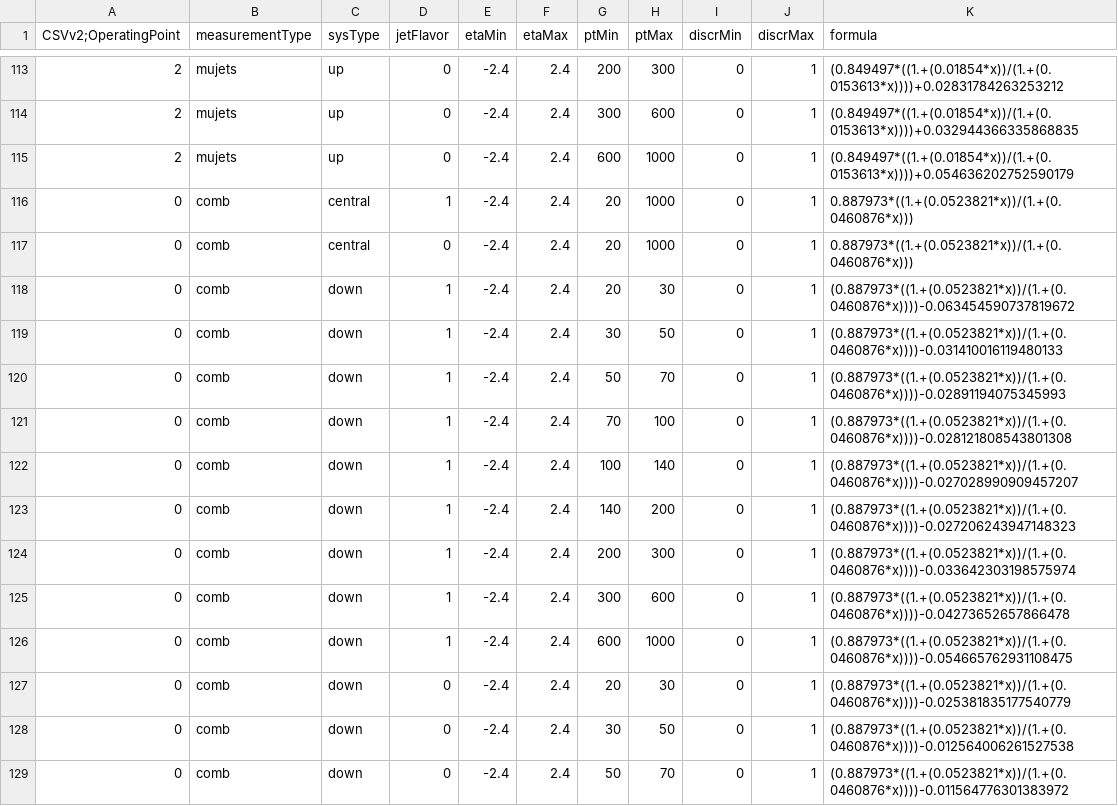
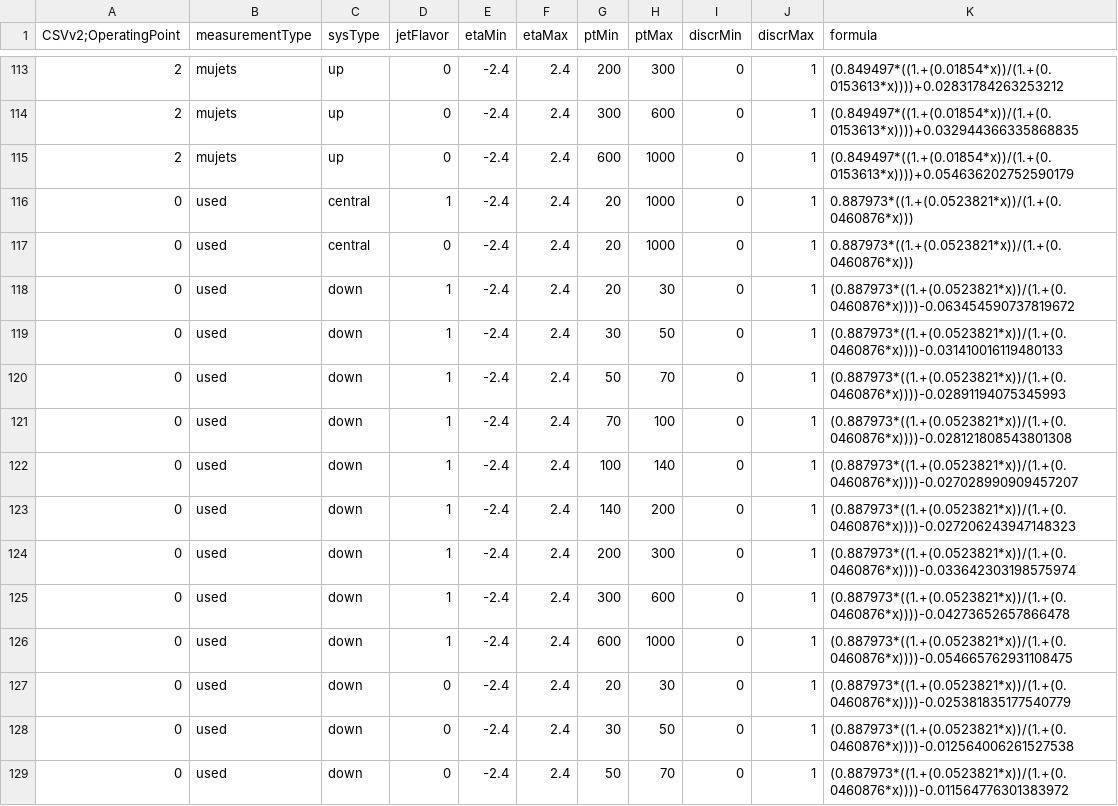
Before and after one commit to jdulemba/URTTbar, a CSV file: inputs/data/CSVv2Moriond17.csv, drawn as a sheet; only a part is shown, gaps mark what is left out; the diff covers the shown part only.

```diff
--- a/inputs/data/CSVv2Moriond17.csv
+++ b/inputs/data/CSVv2Moriond17.csv
@@ -115,15 +115,15 @@ CSVv2;OperatingPoint, measurementType, sysType, jetFlavor, etaMin, etaMax, ptMin
 2, mujets, up, 0, -2.4, 2.4, 600, 1000, 0, 1, "(0.849497*((1.+(0.01854*x))/(1.+(0.0153613*x))))+0.054636202752590179"
-0, comb, central, 1, -2.4, 2.4, 20, 1000, 0, 1, "0.887973*((1.+(0.0523821*x))/(1.+(0.0460876*x)))"
-0, comb, central, 0, -2.4, 2.4, 20, 1000, 0, 1, "0.887973*((1.+(0.0523821*x))/(1.+(0.0460876*x)))"
-0, comb, down, 1, -2.4, 2.4, 20, 30, 0, 1, "(0.887973*((1.+(0.0523821*x))/(1.+(0.0460876*x))))-0.063454590737819672"
-0, comb, down, 1, -2.4, 2.4, 30, 50, 0, 1, "(0.887973*((1.+(0.0523821*x))/(1.+(0.0460876*x))))-0.031410016119480133"
-0, comb, down, 1, -2.4, 2.4, 50, 70, 0, 1, "(0.887973*((1.+(0.0523821*x))/(1.+(0.0460876*x))))-0.02891194075345993"
-0, comb, down, 1, -2.4, 2.4, 70, 100, 0, 1, "(0.887973*((1.+(0.0523821*x))/(1.+(0.0460876*x))))-0.028121808543801308"
-0, comb, down, 1, -2.4, 2.4, 100, 140, 0, 1, "(0.887973*((1.+(0.0523821*x))/(1.+(0.0460876*x))))-0.027028990909457207"
-0, comb, down, 1, -2.4, 2.4, 140, 200, 0, 1, "(0.887973*((1.+(0.0523821*x))/(1.+(0.0460876*x))))-0.027206243947148323"
-0, comb, down, 1, -2.4, 2.4, 200, 300, 0, 1, "(0.887973*((1.+(0.0523821*x))/(1.+(0.0460876*x))))-0.033642303198575974"
-0, comb, down, 1, -2.4, 2.4, 300, 600, 0, 1, "(0.887973*((1.+(0.0523821*x))/(1.+(0.0460876*x))))-0.04273652657866478"
-0, comb, down, 1, -2.4, 2.4, 600, 1000, 0, 1, "(0.887973*((1.+(0.0523821*x))/(1.+(0.0460876*x))))-0.054665762931108475"
-0, comb, down, 0, -2.4, 2.4, 20, 30, 0, 1, "(0.887973*((1.+(0.0523821*x))/(1.+(0.0460876*x))))-0.025381835177540779"
-0, comb, down, 0, -2.4, 2.4, 30, 50, 0, 1, "(0.887973*((1.+(0.0523821*x))/(1.+(0.0460876*x))))-0.012564006261527538"
-0, comb, down, 0, -2.4, 2.4, 50, 70, 0, 1, "(0.887973*((1.+(0.0523821*x))/(1.+(0.0460876*x))))-0.011564776301383972"
+0, used, central, 1, -2.4, 2.4, 20, 1000, 0, 1, "0.887973*((1.+(0.0523821*x))/(1.+(0.0460876*x)))"
+0, used, central, 0, -2.4, 2.4, 20, 1000, 0, 1, "0.887973*((1.+(0.0523821*x))/(1.+(0.0460876*x)))"
+0, used, down, 1, -2.4, 2.4, 20, 30, 0, 1, "(0.887973*((1.+(0.0523821*x))/(1.+(0.0460876*x))))-0.063454590737819672"
+0, used, down, 1, -2.4, 2.4, 30, 50, 0, 1, "(0.887973*((1.+(0.0523821*x))/(1.+(0.0460876*x))))-0.031410016119480133"
+0, used, down, 1, -2.4, 2.4, 50, 70, 0, 1, "(0.887973*((1.+(0.0523821*x))/(1.+(0.0460876*x))))-0.02891194075345993"
+0, used, down, 1, -2.4, 2.4, 70, 100, 0, 1, "(0.887973*((1.+(0.0523821*x))/(1.+(0.0460876*x))))-0.028121808543801308"
+0, used, down, 1, -2.4, 2.4, 100, 140, 0, 1, "(0.887973*((1.+(0.0523821*x))/(1.+(0.0460876*x))))-0.027028990909457207"
+0, used, down, 1, -2.4, 2.4, 140, 200, 0, 1, "(0.887973*((1.+(0.0523821*x))/(1.+(0.0460876*x))))-0.027206243947148323"
+0, used, down, 1, -2.4, 2.4, 200, 300, 0, 1, "(0.887973*((1.+(0.0523821*x))/(1.+(0.0460876*x))))-0.033642303198575974"
+0, used, down, 1, -2.4, 2.4, 300, 600, 0, 1, "(0.887973*((1.+(0.0523821*x))/(1.+(0.0460876*x))))-0.04273652657866478"
+0, used, down, 1, -2.4, 2.4, 600, 1000, 0, 1, "(0.887973*((1.+(0.0523821*x))/(1.+(0.0460876*x))))-0.054665762931108475"
+0, used, down, 0, -2.4, 2.4, 20, 30, 0, 1, "(0.887973*((1.+(0.0523821*x))/(1.+(0.0460876*x))))-0.025381835177540779"
+0, used, down, 0, -2.4, 2.4, 30, 50, 0, 1, "(0.887973*((1.+(0.0523821*x))/(1.+(0.0460876*x))))-0.012564006261527538"
+0, used, down, 0, -2.4, 2.4, 50, 70, 0, 1, "(0.887973*((1.+(0.0523821*x))/(1.+(0.0460876*x))))-0.011564776301383972"
```
Also changed, not shown: 121 edited cells elsewhere in this file, inputs/data/cMVAv2Moriond17.csv.
